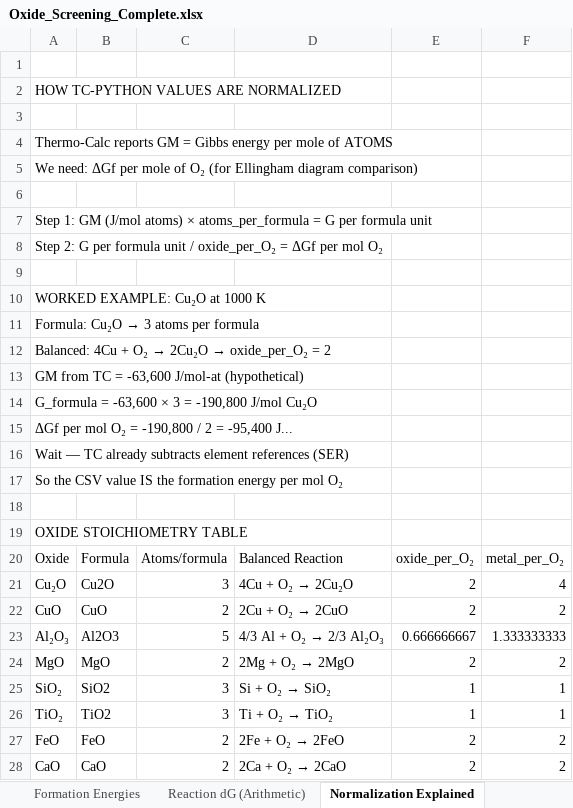
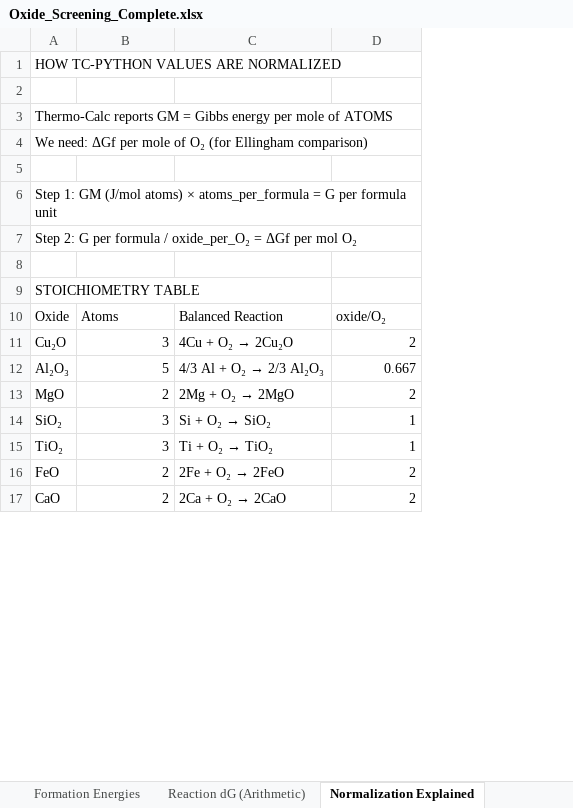
Before and after one commit to dimascad/honda-calphad, an Excel workbook: screening/Oxide_Screening_Complete.xlsx, sheet Normalization Explained, drawn as a sheet; only a part is shown; values as stored, in another font and other column widths than the file's, no cell formats; removed rows and columns are numbered as before the commit, all else as after; the diff covers the shown part only; the diff names each change by its address in the sheet, - before the commit and + after, or states it on an @@ line.

```diff
--- a/screening/Oxide_Screening_Complete.xlsx (sheet Normalization Explained)
+++ b/screening/Oxide_Screening_Complete.xlsx (sheet Normalization Explained)
-column B, rows 20-21: Formula | Cu2O; rows 23-28: Al2O3 | MgO | SiO2 | TiO2 | FeO | CaO
-column F, rows 20-21: metal_per_O₂ | 4; rows 23-28: 1.333333333 | 2 | 1 | 1 | 2 | 2
-row 1: (empty)
-A4: …(for Ellingham diagram comparison)
+A4: …(for Ellingham comparison)
-A7: …per formula unit / oxide_per_O₂…
+A7: …per formula / oxide_per_O₂…
-A9: WORKED EXAMPLE: Cu₂O at 1000 K
+A9: STOICHIOMETRY TABLE
-row 11: Formula: Cu₂O → 3 atoms per formula
-row 12: Balanced: 4Cu + O₂ → 2Cu₂O → oxide_per_O₂ = 2
-row 13: GM from TC = -63,600 J/mol-at (hypothetical)
-row 14: G_formula = -63,600 × 3 = -190,800 J/mol Cu₂O
-row 15: ΔGf per mol O₂ = -190,800 / 2 = -95,400 J...
-row 16: Wait — TC already subtracts element references (SER)
-row 17: So the CSV value IS the formation energy per mol O₂
-row 18: (empty)
-row 19: OXIDE STOICHIOMETRY TABLE
-B10: Atoms/formula
+B10: Atoms
-D10: oxide_per_O₂
+D10: oxide/O₂
-row 22: CuO | CuO | 2 | 2Cu + O₂ → 2CuO | 2 | 2
-D12: 0.666666667
+D12: 0.667
```
Also changed, not shown: 1 added row, 7 removed rows and 1 edited cell elsewhere in this sheet, sheet Reaction dG (Arithmetic), sheet Pricing & SDS, sheet Complete Screening Table, sheet Formation Energies, sheet Moonshot Candidates, cell formats, 11 other files.
